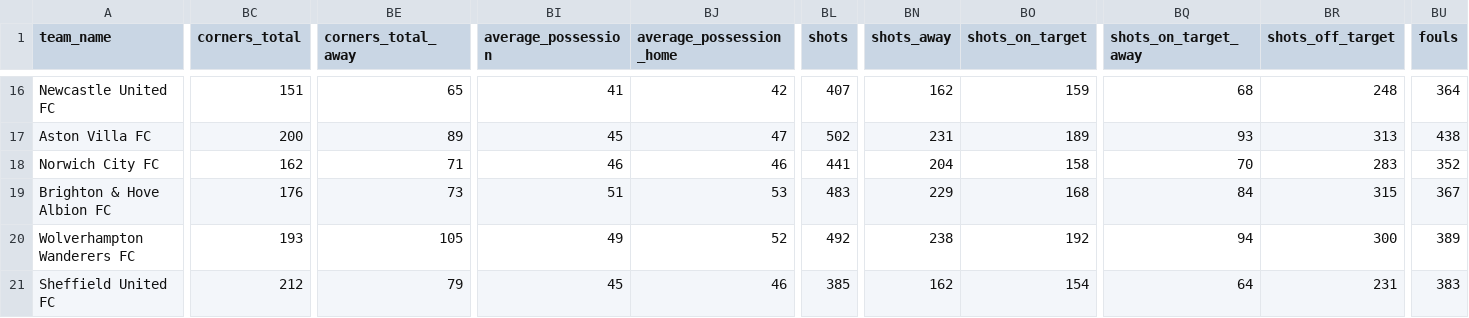
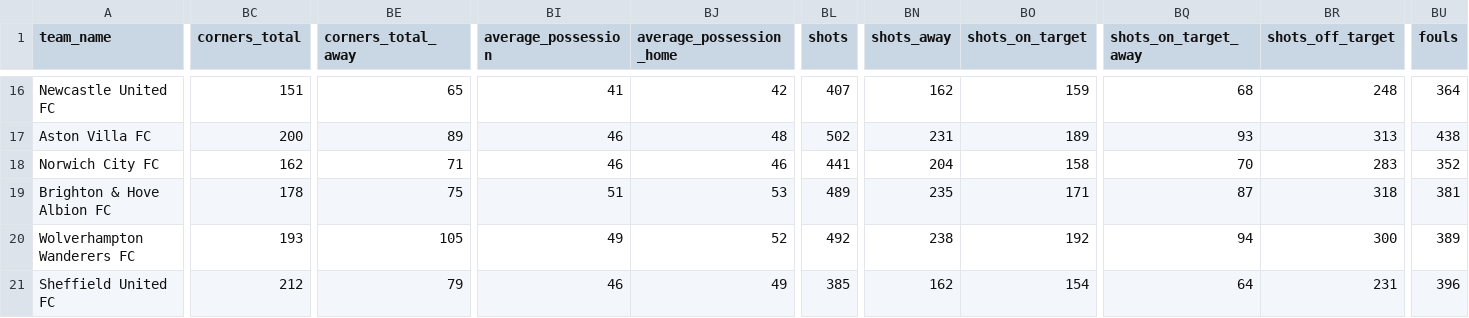
Before and after one commit to nichohelmut/football_results, a CSV file: ms/auto_download/auto_download_files/england-premier-league-teams-2019-to-2020-stats.csv, drawn as a sheet; only a part is shown, gaps mark what is left out; the diff covers the shown part only; the diff names each change by its address in the sheet, - before the commit and + after, or states it on an @@ line.

```diff
--- a/ms/auto_download/auto_download_files/england-premier-league-teams-2019-to-2020-stats.csv
+++ b/ms/auto_download/auto_download_files/england-premier-league-teams-2019-to-2020-stats.csv
-BI17 (average_possession): 45
+BI17 (average_possession): 46
-BJ17 (average_possession_home): 47
+BJ17 (average_possession_home): 48
-BC19 (corners_total): 176
+BC19 (corners_total): 178
-BE19 (corners_total_away): 73
+BE19 (corners_total_away): 75
-BL19 (shots): 483
+BL19 (shots): 489
-BN19 (shots_away): 229
+BN19 (shots_away): 235
-BO19 (shots_on_target): 168
+BO19 (shots_on_target): 171
-BQ19 (shots_on_target_away): 84
+BQ19 (shots_on_target_away): 87
-BR19 (shots_off_target): 315
+BR19 (shots_off_target): 318
-BU19 (fouls): 367
+BU19 (fouls): 381
-BI21 (average_possession): 45
+BI21 (average_possession): 46
-BJ21 (average_possession_home): 46
+BJ21 (average_possession_home): 49
-BU21 (fouls): 383
+BU21 (fouls): 396
```
Also changed, not shown: 53 edited cells elsewhere in this file, ms/auto_download/auto_download_files/germany-bundesliga-matches-2020-to-2021-stats.csv, 5 other files.
